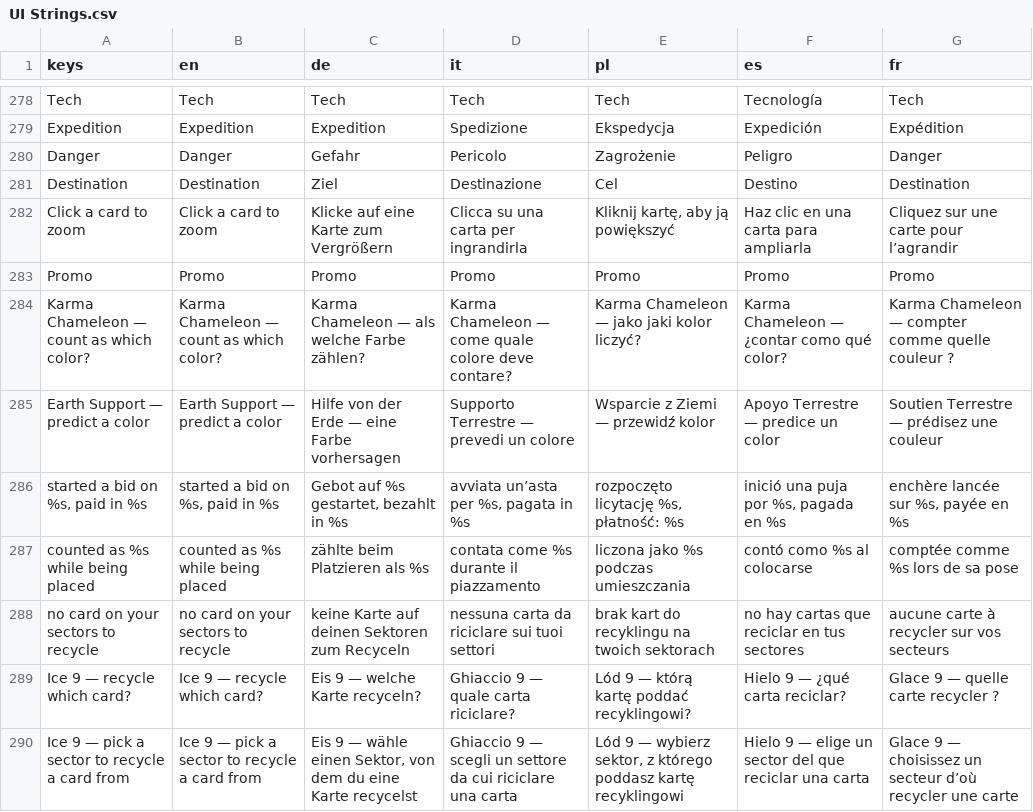
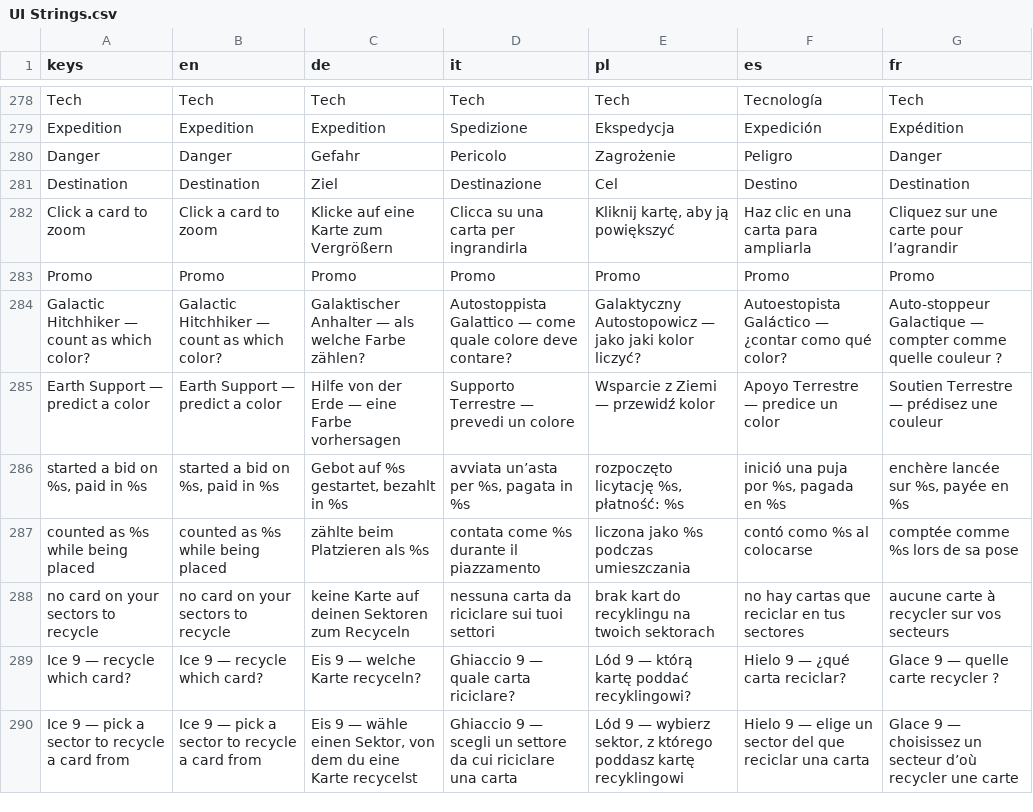
Before and after one commit to PixelPawel/generation-ship, a CSV file: Documents/HappyCapyGames/Generation Ship/digital/generation-ship/data/UI Strings.csv, drawn as a sheet; only a part is shown, gaps mark what is left out.

```diff
--- a/Documents/HappyCapyGames/Generation Ship/digital/generation-ship/data/UI Strings.csv
+++ b/Documents/HappyCapyGames/Generation Ship/digital/generation-ship/data/UI Strings.csv
@@ -283,3 +283,3 @@
 "Promo","Promo","Promo","Promo","Promo","Promo","Promo"
-"Karma Chameleon — count as which color?","Karma Chameleon — count as which color?","Karma Chameleon — als welche Farbe zählen?","Karma Chameleon — come quale colore deve contare?","Karma Chameleon — jako jaki kolor liczyć?","Karma Chameleon — ¿contar como qué color?","Karma Chameleon — compter comme quelle couleur ?"
+"Galactic Hitchhiker — count as which color?","Galactic Hitchhiker — count as which color?","Galaktischer Anhalter — als welche Farbe zählen?","Autostoppista Galattico — come quale colore deve contare?","Galaktyczny Autostopowicz — jako jaki kolor liczyć?","Autoestopista Galáctico — ¿contar como qué color?","Auto-stoppeur Galactique — compter comme quelle couleur ?"
 "Earth Support — predict a color","Earth Support — predict a color","Hilfe von der Erde — eine Farbe vorhersagen","Supporto Terrestre — prevedi un colore","Wsparcie z Ziemi — przewidź kolor","Apoyo Terrestre — predice un color","Soutien Terrestre — prédisez une couleur"
```
Also changed, not shown: Documents/HappyCapyGames/Generation Ship/digital/generation-ship/data/Card Text Translations.csv, Documents/HappyCapyGames/Generation Ship/digital/generation-ship/data/translations/Generation Ship Full Card Details - Promos.ES.csv, 19 other files.
